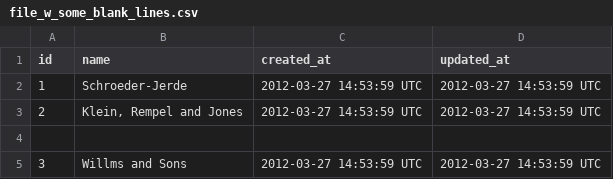
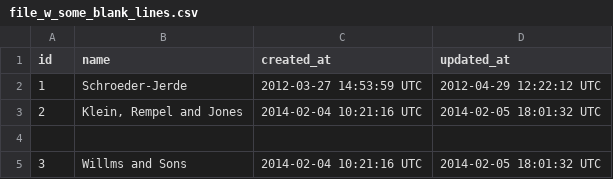
Before and after one commit to imwithsam/sales_engine, a CSV file: data/test_data/file_w_some_blank_lines.csv, drawn as a sheet.

Commit message:
add merchant classes and tests

```diff
--- a/data/test_data/file_w_some_blank_lines.csv
+++ b/data/test_data/file_w_some_blank_lines.csv
@@ -1,5 +1,5 @@
 id,name,created_at,updated_at
-1,Schroeder-Jerde,"2012-03-27 14:53:59 UTC","2012-03-27 14:53:59 UTC"
-2,"Klein, Rempel and Jones","2012-03-27 14:53:59 UTC","2012-03-27 14:53:59 UTC"
+1,Schroeder-Jerde,"2012-03-27 14:53:59 UTC","2012-04-29 12:22:12 UTC"
+2,"Klein, Rempel and Jones","2014-02-04 10:21:16 UTC","2014-02-05 18:01:32 UTC"
 
-3,"Willms and Sons","2012-03-27 14:53:59 UTC","2012-03-27 14:53:59 UTC"
+3,"Willms and Sons","2014-02-04 10:21:16 UTC","2014-02-05 18:01:32 UTC"
```
Also changed, not shown: data/test_data/merchants_test.csv, 8 other files.
